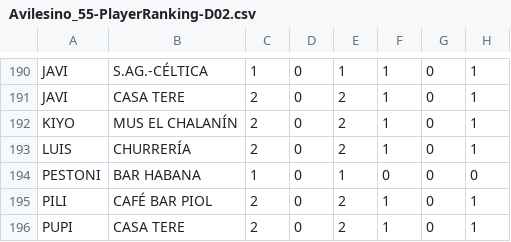
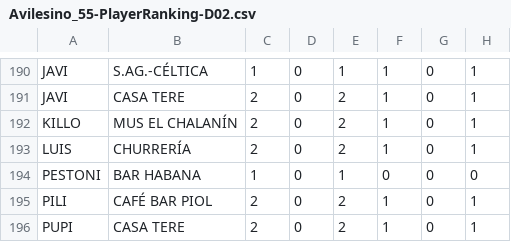
Before and after one commit to vetuster/cocam, a CSV file: cocam/resources/Avilesino_55-PlayerRanking-D02.csv, drawn as a sheet; only a part is shown, gaps mark what is left out; the diff covers the shown part only; the diff names each change by its address in the sheet, - before the commit and + after, or states it on an @@ line.

```diff
--- a/cocam/resources/Avilesino_55-PlayerRanking-D02.csv
+++ b/cocam/resources/Avilesino_55-PlayerRanking-D02.csv
-A192: KIYO
+A192: KILLO
```
Also changed, not shown: 3 added rows, 2 removed rows and 1 edited cell elsewhere in this file, cocam/resources/Avilesino_55-PlayerRanking-D01.csv, cocam/resources/Avilesino_55-PlayerRanking-D03.csv, 25 other files.
